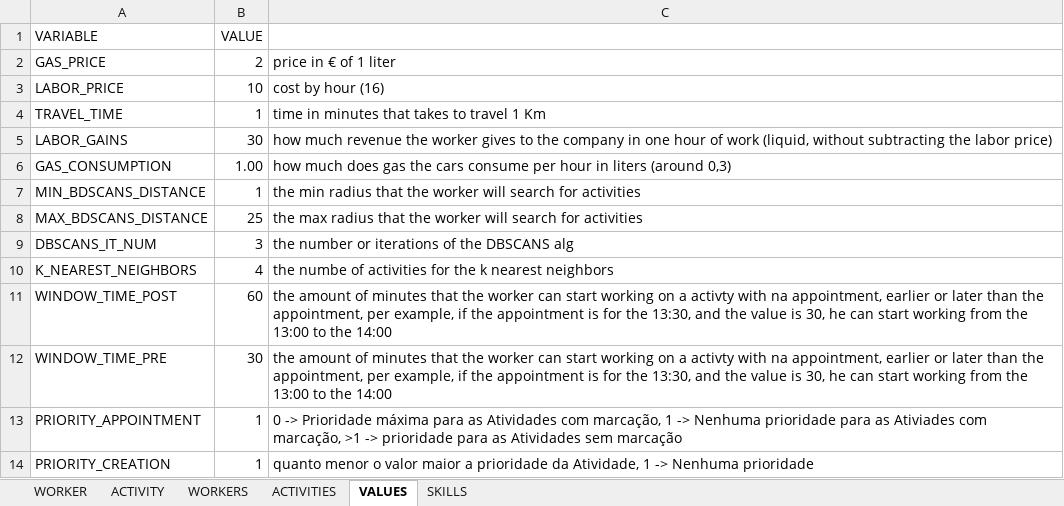
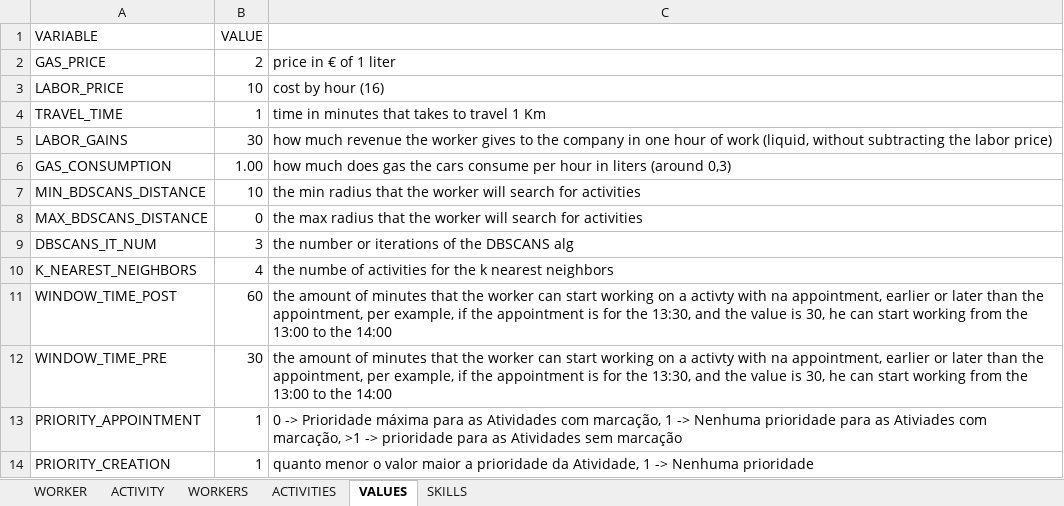
Before and after one commit to Jose-Cartaxo/ProjetoFinal3, an Excel workbook: DATA.xlsx, sheet VALUES, drawn as a sheet; values as stored, in another font and other column widths than the file's, no borders; the diff names each change by its address in the sheet, - before the commit and + after, or states it on an @@ line.

```diff
--- a/DATA.xlsx (sheet VALUES)
+++ b/DATA.xlsx (sheet VALUES)
-B7 (VALUE): 1
+B7 (VALUE): 10
-B8 (VALUE): 25
+B8 (VALUE): 0
```
Also changed, not shown: sheet WORKER, 6 other files.
